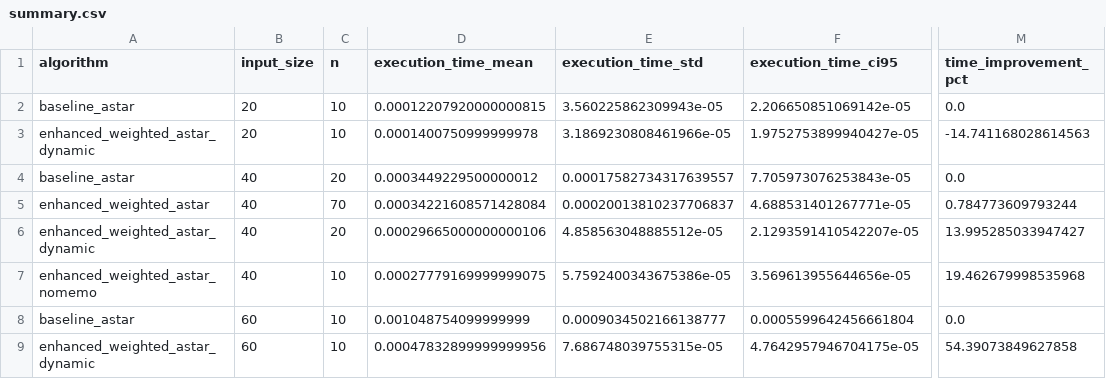
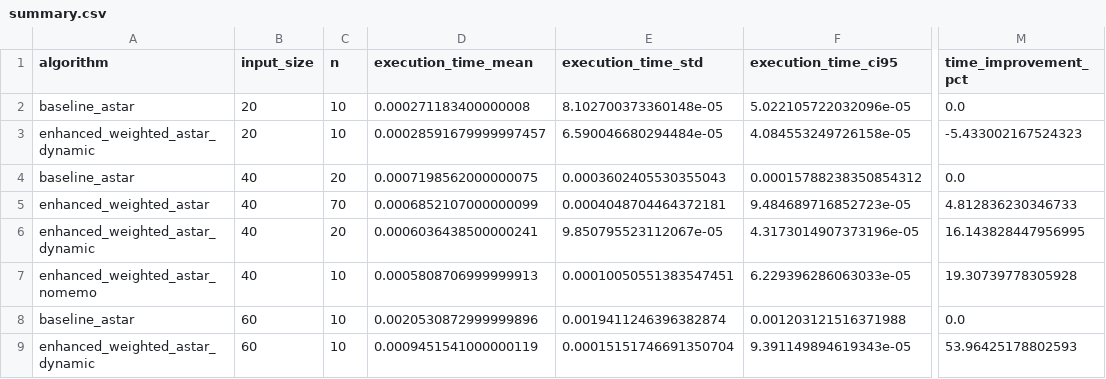
Before and after one commit to khushal212001/heuristics-project, a CSV file: data/summary.csv, drawn as a sheet; only a part is shown, gaps mark what is left out; the diff names each change by its address in the sheet, - before the commit and + after, or states it on an @@ line.

Commit message:
data: update interim results CSV with latest experiment runs
- results.csv: refreshed per-trial rows for exp1-exp7 conditions
- summary.csv: updated aggregated means, std, CI95 per condition
- Reflects final n=30 runs with fixed random seeds for reproducibility

```diff
--- a/data/summary.csv
+++ b/data/summary.csv
-D2 (execution_time_mean): 0.00012207920000000815
+D2 (execution_time_mean): 0.000271183400000008
-E2 (execution_time_std): 3.560225862309943e-05
+E2 (execution_time_std): 8.102700373360148e-05
-F2 (execution_time_ci95): 2.206650851069142e-05
+F2 (execution_time_ci95): 5.022105722032096e-05
-D3 (execution_time_mean): 0.0001400750999999978
+D3 (execution_time_mean): 0.00028591679999997457
-E3 (execution_time_std): 3.1869230808461966e-05
+E3 (execution_time_std): 6.590046680294484e-05
-F3 (execution_time_ci95): 1.9752753899940427e-05
+F3 (execution_time_ci95): 4.084553249726158e-05
-M3 (time_improvement_pct): -14.741168028614563
+M3 (time_improvement_pct): -5.433002167524323
-D4 (execution_time_mean): 0.0003449229500000012
+D4 (execution_time_mean): 0.0007198562000000075
-E4 (execution_time_std): 0.00017582734317639557
+E4 (execution_time_std): 0.0003602405530355043
-F4 (execution_time_ci95): 7.705973076253843e-05
+F4 (execution_time_ci95): 0.00015788238350854312
-D5 (execution_time_mean): 0.00034221608571428084
+D5 (execution_time_mean): 0.0006852107000000099
-E5 (execution_time_std): 0.00020013810237706837
+E5 (execution_time_std): 0.0004048704464372181
-F5 (execution_time_ci95): 4.688531401267771e-05
+F5 (execution_time_ci95): 9.484689716852723e-05
-M5 (time_improvement_pct): 0.784773609793244
+M5 (time_improvement_pct): 4.812836230346733
-D6 (execution_time_mean): 0.00029665000000000106
+D6 (execution_time_mean): 0.0006036438500000241
-E6 (execution_time_std): 4.858563048885512e-05
+E6 (execution_time_std): 9.850795523112067e-05
-F6 (execution_time_ci95): 2.1293591410542207e-05
+F6 (execution_time_ci95): 4.3173014907373196e-05
-M6 (time_improvement_pct): 13.995285033947427
+M6 (time_improvement_pct): 16.143828447956995
-D7 (execution_time_mean): 0.00027779169999999075
+D7 (execution_time_mean): 0.0005808706999999913
-E7 (execution_time_std): 5.7592400343675386e-05
+E7 (execution_time_std): 0.00010050551383547451
-F7 (execution_time_ci95): 3.569613955644656e-05
+F7 (execution_time_ci95): 6.229396286063033e-05
-M7 (time_improvement_pct): 19.462679998535968
+M7 (time_improvement_pct): 19.30739778305928
-D8 (execution_time_mean): 0.001048754099999999
+D8 (execution_time_mean): 0.0020530872999999896
-E8 (execution_time_std): 0.0009034502166138777
+E8 (execution_time_std): 0.0019411246396382874
-F8 (execution_time_ci95): 0.0005599642456661804
+F8 (execution_time_ci95): 0.001203121516371988
-D9 (execution_time_mean): 0.00047832899999999956
+D9 (execution_time_mean): 0.0009451541000000119
-E9 (execution_time_std): 7.686748039755315e-05
+E9 (execution_time_std): 0.00015151746691350704
-F9 (execution_time_ci95): 4.7642957946704175e-05
+F9 (execution_time_ci95): 9.391149894619343e-05
-M9 (time_improvement_pct): 54.39073849627858
+M9 (time_improvement_pct): 53.96425178802593
```
Also changed, not shown: data/results.csv.
